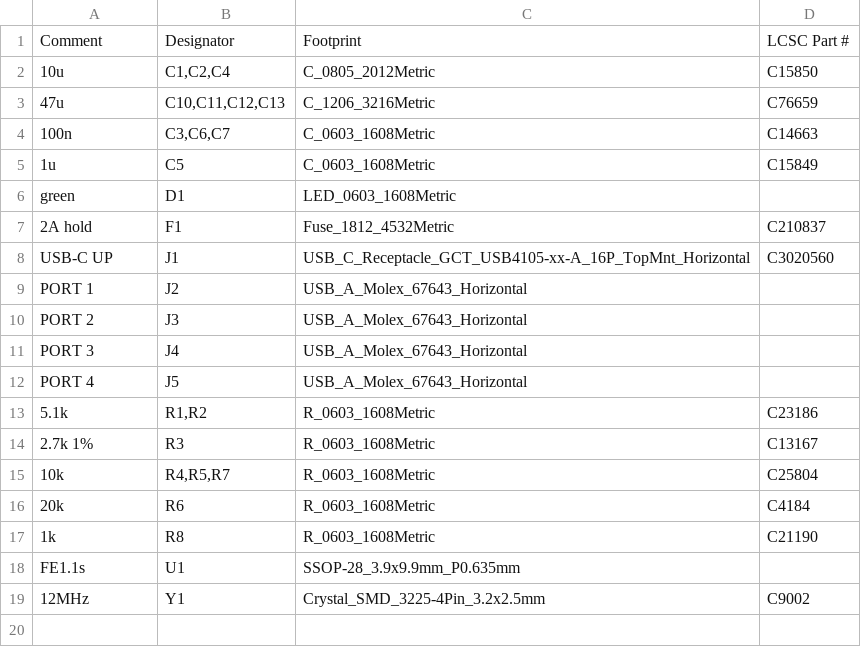
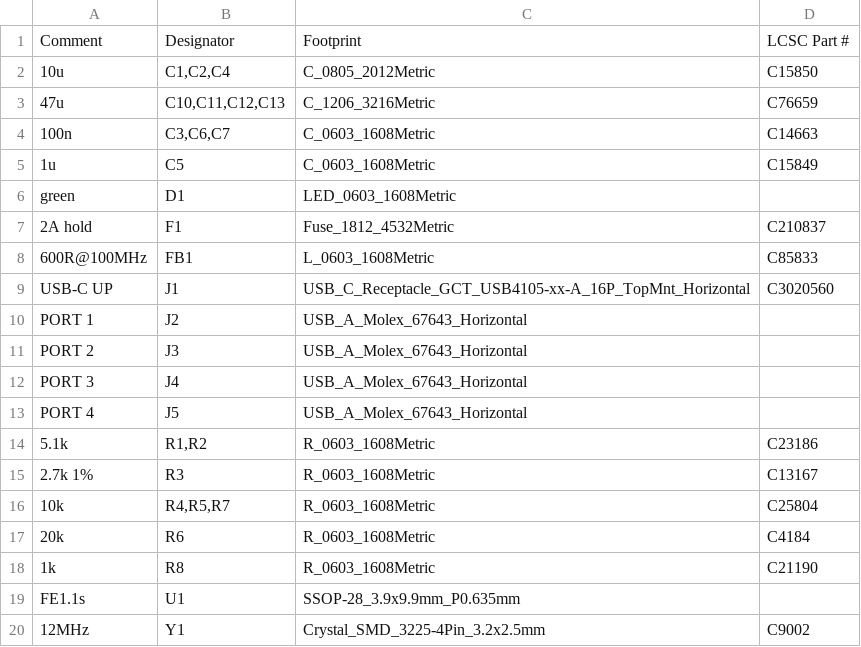
Before and after one commit to wilsonchenghy/prometheus-pcb-harness, a CSV file: boards/23_usb_hub_fe11s/out/bom_jlc.csv, drawn as a sheet.

```diff
--- a/boards/23_usb_hub_fe11s/out/bom_jlc.csv
+++ b/boards/23_usb_hub_fe11s/out/bom_jlc.csv
@@ -7,2 +7,3 @@ green,D1,LED_0603_1608Metric,
 2A hold,F1,Fuse_1812_4532Metric,C210837
+600R@100MHz,FB1,L_0603_1608Metric,C85833
 USB-C UP,J1,USB_C_Receptacle_GCT_USB4105-xx-A_16P_TopMnt_Horizontal,C3020560
```
Also changed, not shown: boards/23_usb_hub_fe11s/out/cpl.csv, 8 other files.
